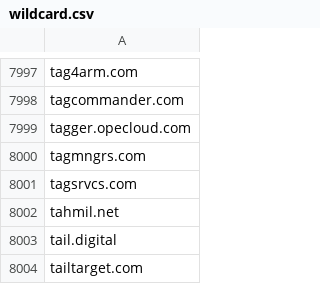
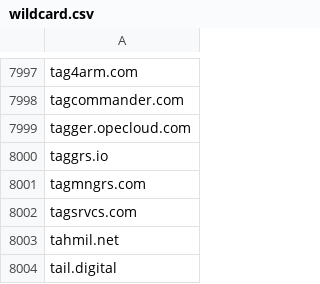
Before and after one commit to mypdns/matrix, a CSV file: source/tracking/wildcard.csv, drawn as a sheet; only a part is shown, gaps mark what is left out; the shorter side is filled out with more unchanged rows; the diff names each change by its address in the sheet, - before the commit and + after, or states it on an @@ line.

Commit message:
taggrs.io
FIX https://github.com/mypdns/matrix/issues/49260

```diff
--- a/source/tracking/wildcard.csv
+++ b/source/tracking/wildcard.csv
+row 8000: taggrs.io
```
